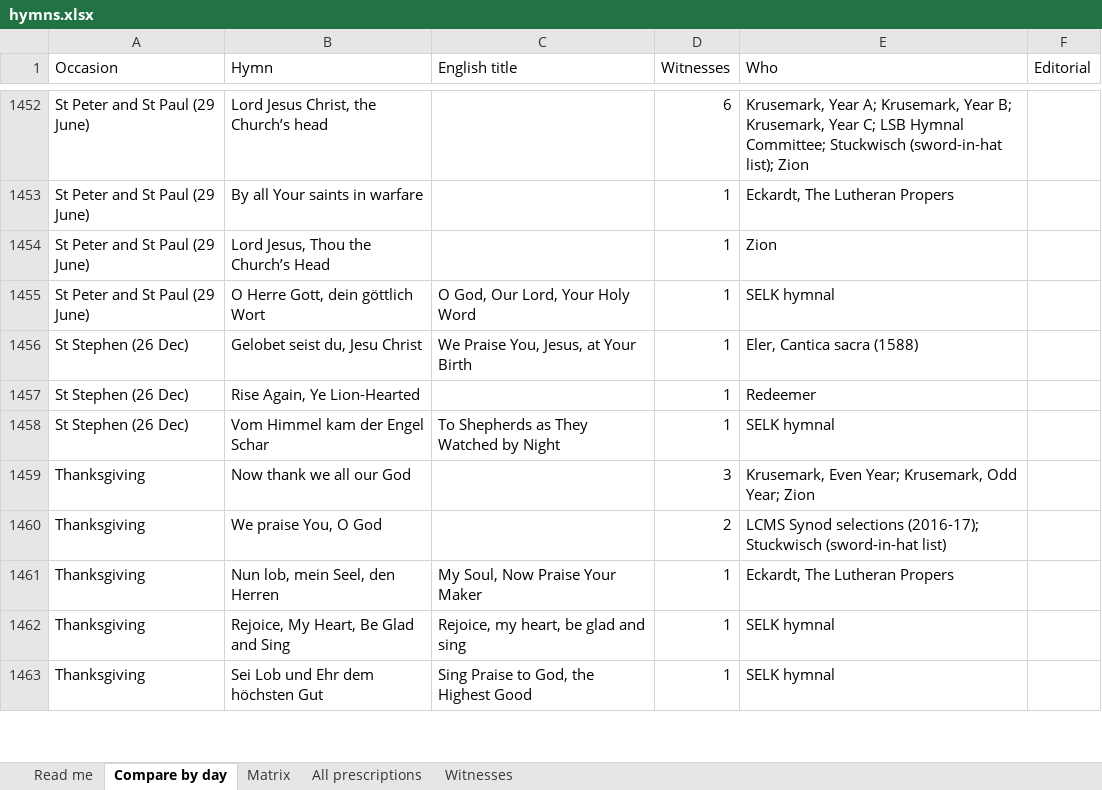
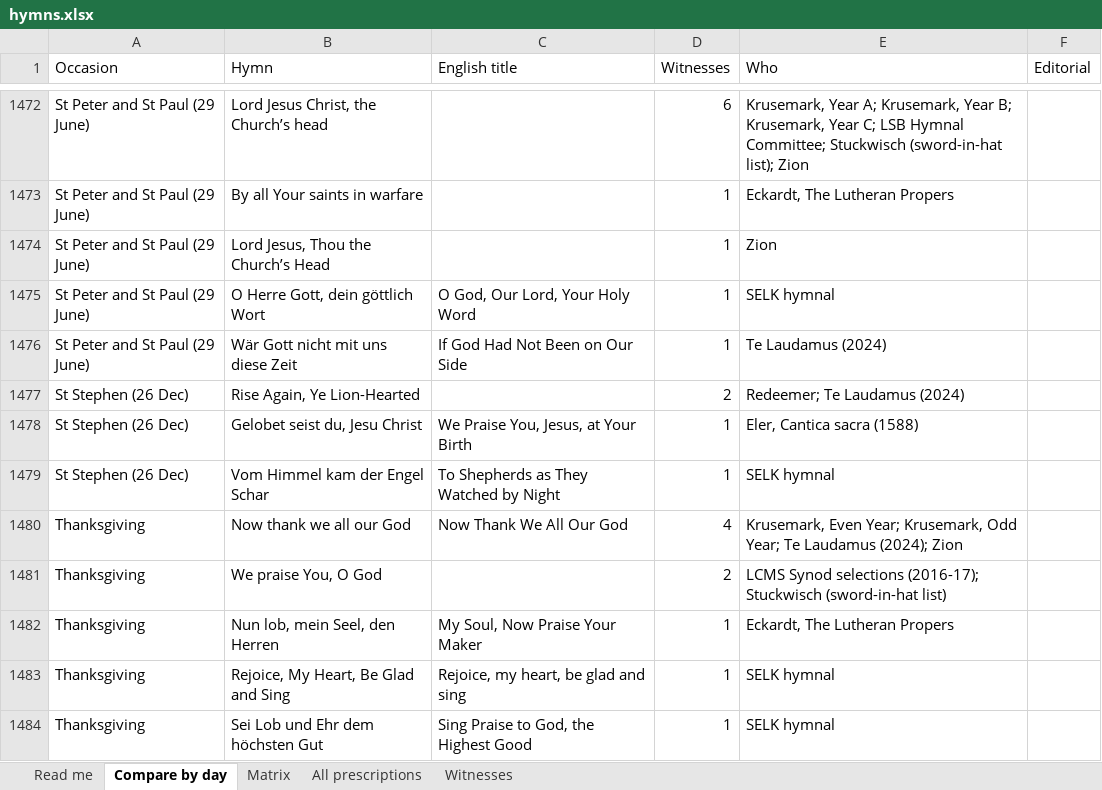
Before and after one commit to sethkasten/sehling-corpus, an Excel workbook: hymns.xlsx, sheet Compare by day, drawn as a sheet; only a part is shown, gaps mark what is left out; values as stored, in another font and other column widths than the file's, no cell formats; removed rows and columns are numbered as before the commit, all else as after; the diff covers the shown part only; the diff names each change by its address in the sheet, - before the commit and + after, or states it on an @@ line.

```diff
--- a/hymns.xlsx (sheet Compare by day)
+++ b/hymns.xlsx (sheet Compare by day)
+row 1476: St Peter and St Paul (29 June) | Wär Gott nicht mit uns diese Zeit | If God Had Not Been on Our Side | 1 | Te Laudamus (2024)
+row 1477: St Stephen (26 Dec) | Rise Again, Ye Lion-Hearted |  | 2 | Redeemer; Te Laudamus (2024)
-row 1457: St Stephen (26 Dec) | Rise Again, Ye Lion-Hearted |  | 1 | Redeemer
-C1480 (English title): (empty)
+C1480 (English title): Now Thank We All Our God
-D1480 (Witnesses): 3
+D1480 (Witnesses): 4
-E1480 (Who): …Odd Year; Zion
+E1480 (Who): …Odd Year; Te Laudamus (2024); Zion
```
Also changed, not shown: 38 added rows, 18 removed rows and 132 edited cells elsewhere in this sheet, sheet All prescriptions, sheet Matrix, sheet Witnesses, sheet Read me, cell formats, 10 other files.
